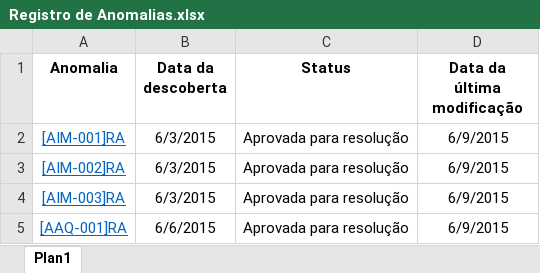
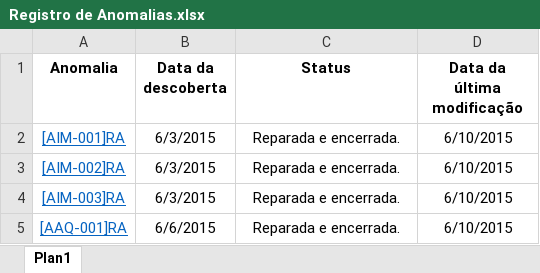
Before and after one commit to leonardofreitass/P.I.-ES-UFG-2015-BIJLMMV, an Excel workbook: Artefatos de Documentação/Processo Aplicado/EveRemind/6-Verificacao e Validacao/Registro de Anomalias.xlsx, sheet Plan1, drawn as a sheet; values as stored, in another font and other column widths than the file's, no borders; the diff names each change by its address in the sheet, - before the commit and + after, or states it on an @@ line.

Commit message:
[V&V] Alteração do status das anomalias - encerrado
As anomalias AAQ-001, AIM-001, AIM-002, AIM-003 foram reparadas e
encerradas

```diff
--- a/Artefatos de Documentação/Processo Aplicado/EveRemind/6-Verificacao e Validacao/Registro de Anomalias.xlsx (sheet Plan1)
+++ b/Artefatos de Documentação/Processo Aplicado/EveRemind/6-Verificacao e Validacao/Registro de Anomalias.xlsx (sheet Plan1)
-C2:C5 (Status): Aprovada para resolução
+C2:C5 (Status): Reparada e encerrada.
-D2:D5 (Data da última modificação): 6/9/2015
+D2:D5 (Data da última modificação): 6/10/2015
```
Also changed, not shown: 4 other files.
